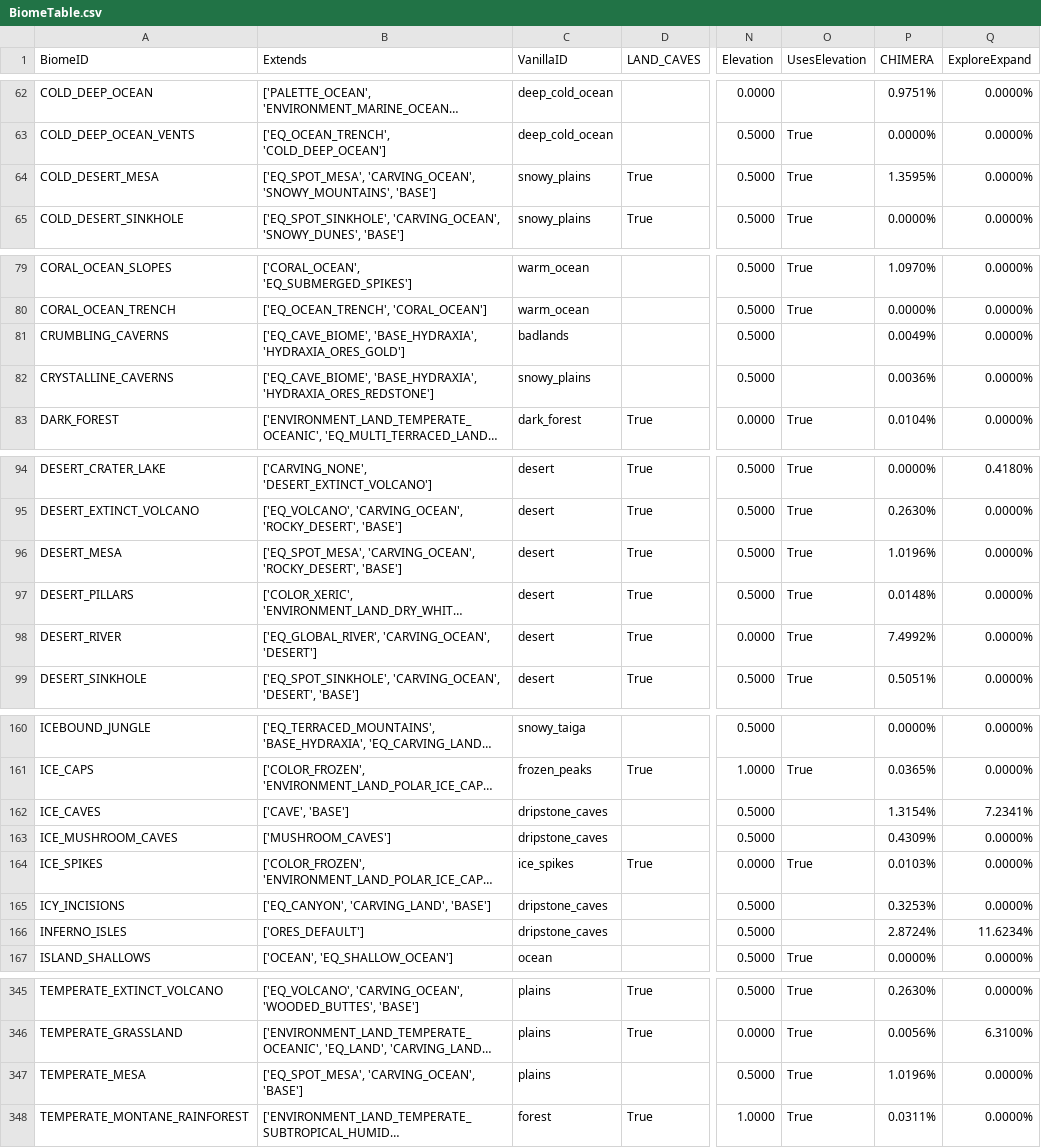
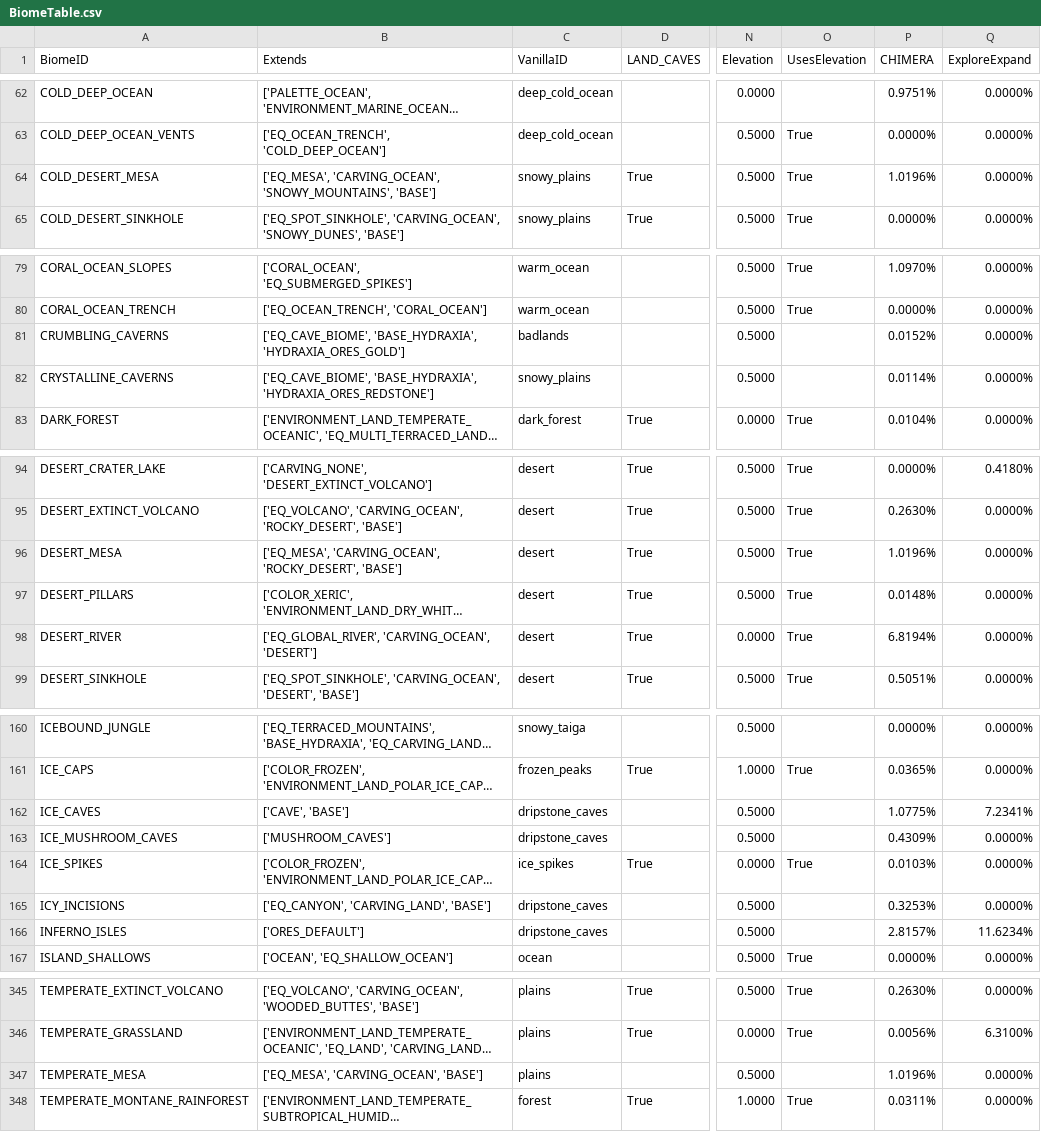
Before and after one commit to diytechy/CHIMERA, a CSV file: .artifacts/BiomeTable.csv, drawn as a sheet; only a part is shown, gaps mark what is left out; long unchanged cells end in …; the diff covers the shown part only; the diff names each change by its address in the sheet, - before the commit and + after, or states it on an @@ line.

Commit message:
Inject arctic mesa

```diff
--- a/.artifacts/BiomeTable.csv
+++ b/.artifacts/BiomeTable.csv
-B64 (Extends): ['EQ_SPOT_MESA', 'CARVING_OCEAN', 'SNOWY_MOUNTAINS',…
+B64 (Extends): ['EQ_MESA', 'CARVING_OCEAN', 'SNOWY_MOUNTAINS',…
-P64 (CHIMERA): 1.3595%
+P64 (CHIMERA): 1.0196%
-P81 (CHIMERA): 0.0049%
+P81 (CHIMERA): 0.0152%
-P82 (CHIMERA): 0.0036%
+P82 (CHIMERA): 0.0114%
-B96 (Extends): ['EQ_SPOT_MESA', 'CARVING_OCEAN', 'ROCKY_DESERT',…
+B96 (Extends): ['EQ_MESA', 'CARVING_OCEAN', 'ROCKY_DESERT',…
-P98 (CHIMERA): 7.4992%
+P98 (CHIMERA): 6.8194%
-P162 (CHIMERA): 1.3154%
+P162 (CHIMERA): 1.0775%
-P166 (CHIMERA): 2.8724%
+P166 (CHIMERA): 2.8157%
-B347 (Extends): ['EQ_SPOT_MESA', 'CARVING_OCEAN', 'BASE']
+B347 (Extends): ['EQ_MESA', 'CARVING_OCEAN', 'BASE']
-O347 (UsesElevation): True
+O347 (UsesElevation): (empty)
```
Also changed, not shown: 29 edited cells elsewhere in this file, 4 other files.
